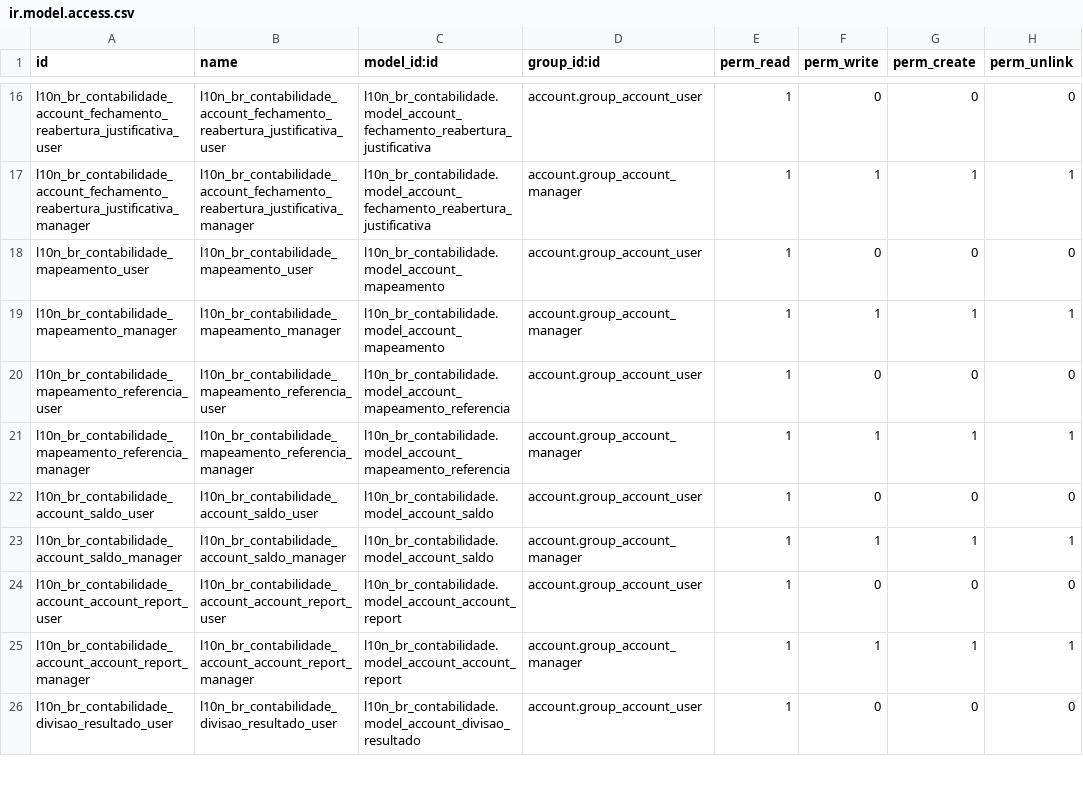
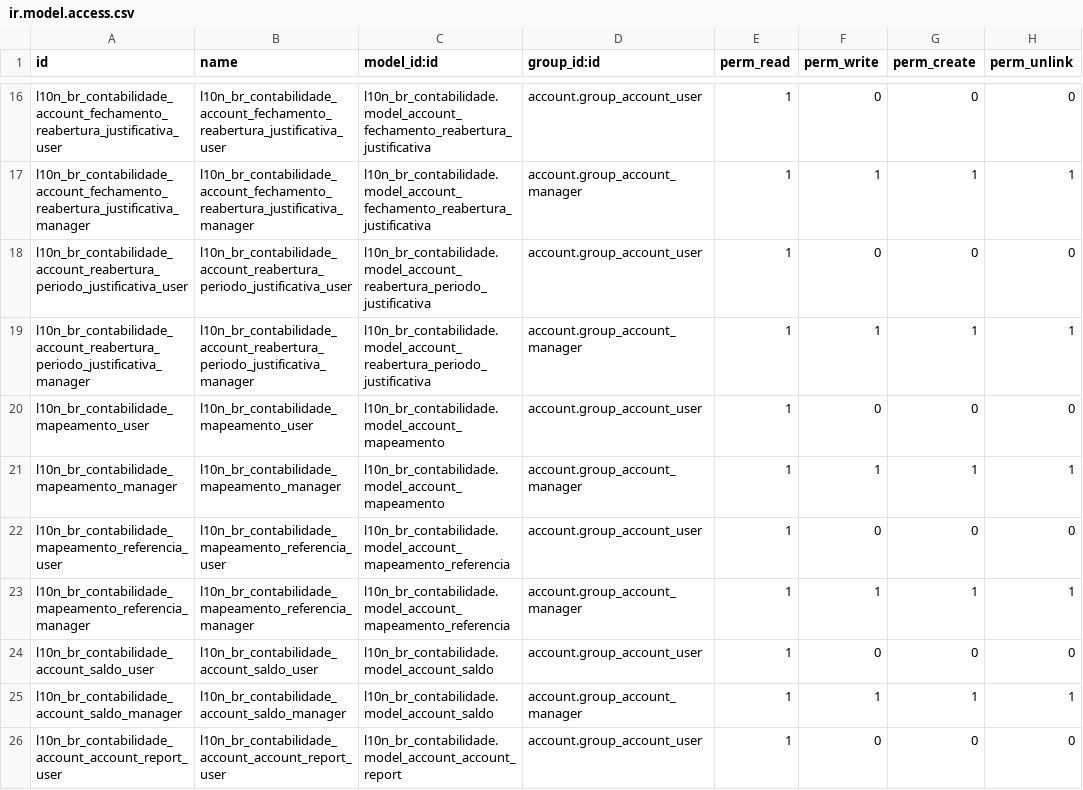
Before and after one commit to marcelsavegnago/l10n-brazil-kmee, a CSV file: l10n_br_contabilidade/security/ir.model.access.csv, drawn as a sheet; only a part is shown, gaps mark what is left out; the shorter side is filled out with more unchanged rows; the diff names each change by its address in the sheet, - before the commit and + after, or states it on an @@ line.

Commit message:
[ADD] Modelo justificativa reabertura período

```diff
--- a/l10n_br_contabilidade/security/ir.model.access.csv
+++ b/l10n_br_contabilidade/security/ir.model.access.csv
+row 18: l10n_br_contabilidade_account_reabertura_periodo_justificativa_user | l10n_br_contabilidade_account_reabertura_periodo_justificativa_user | l10n_br_contabilidade.model_account_reabertura_periodo_justificativa | account.group_account_user | 1 | 0 | 0 | 0
+row 19: l10n_br_contabilidade_account_reabertura_periodo_justificativa_manager | l10n_br_contabilidade_account_reabertura_periodo_justificativa_manager | l10n_br_contabilidade.model_account_reabertura_periodo_justificativa | account.group_account_manager | 1 | 1 | 1 | 1
```
Also changed, not shown: 6 other files.
